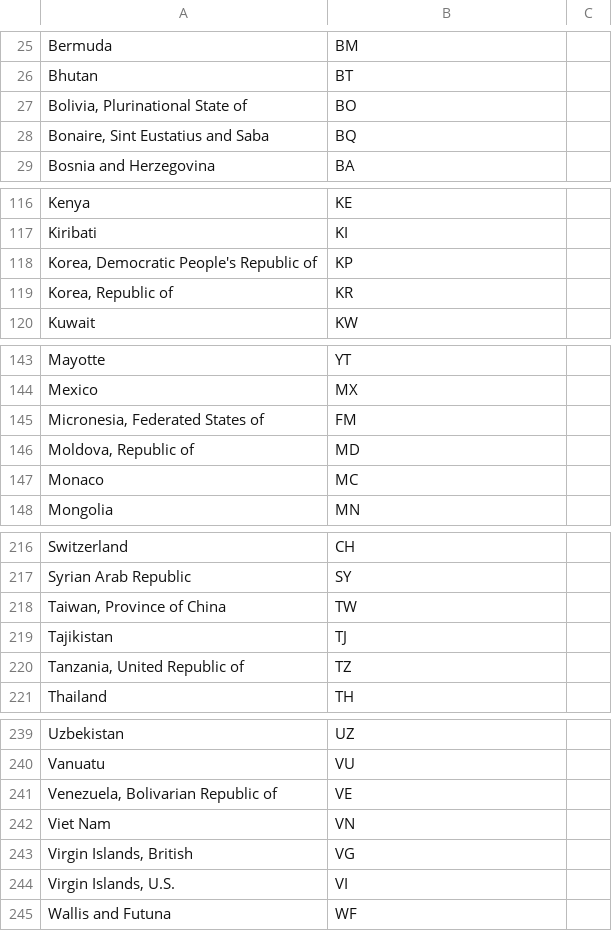
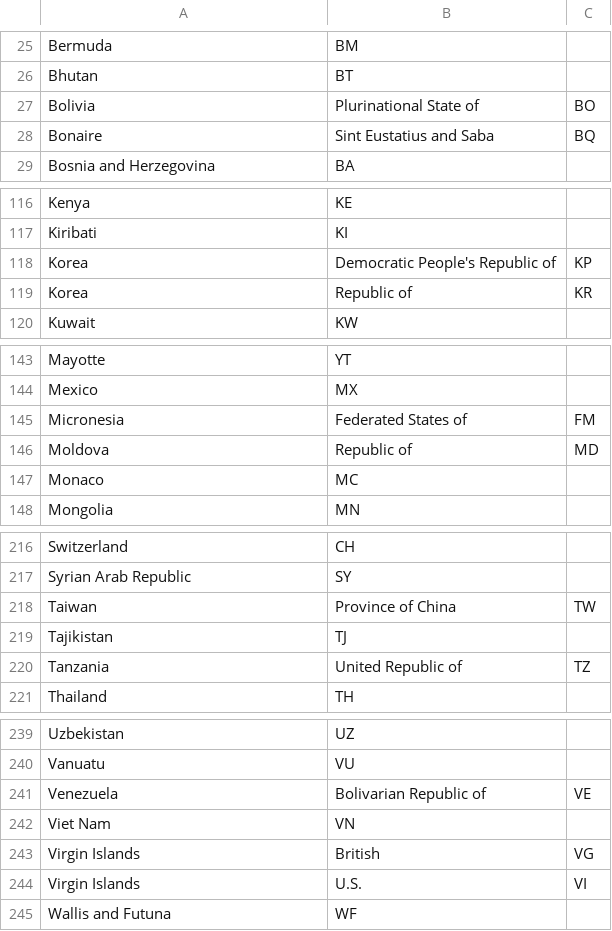
Before and after one commit to aschutgh/RoodVlaggen, a CSV file: country-codes/country-codes.csv, drawn as a sheet; only a part is shown, gaps mark what is left out; removed rows and columns are numbered as before the commit, all else as after; the diff covers the shown part only; the diff names each change by its address in the sheet, - before the commit and + after, or states it on an @@ line.

```diff
--- a/country-codes/country-codes.csv
+++ b/country-codes/country-codes.csv
-row 27: Bolivia, Plurinational State of | BO
-row 28: Bonaire, Sint Eustatius and Saba | BQ
+row 27: Bolivia | Plurinational State of | BO
+row 28: Bonaire | Sint Eustatius and Saba | BQ
-row 118: Korea, Democratic People's Republic of | KP
-row 119: Korea, Republic of | KR
+row 118: Korea | Democratic People's Republic of | KP
+row 119: Korea | Republic of | KR
-row 145: Micronesia, Federated States of | FM
-row 146: Moldova, Republic of | MD
+row 145: Micronesia | Federated States of | FM
+row 146: Moldova | Republic of | MD
-row 218: Taiwan, Province of China | TW
+row 218: Taiwan | Province of China | TW
-row 220: Tanzania, United Republic of | TZ
+row 220: Tanzania | United Republic of | TZ
-row 241: Venezuela, Bolivarian Republic of | VE
+row 241: Venezuela | Bolivarian Republic of | VE
-row 243: Virgin Islands, British | VG
-row 244: Virgin Islands, U.S. | VI
+row 243: Virgin Islands | British | VG
+row 244: Virgin Islands | U.S. | VI
```
Also changed, not shown: 5 added rows and 5 removed rows elsewhere in this file, 2 other files.
